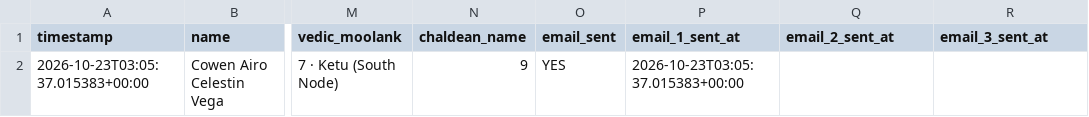
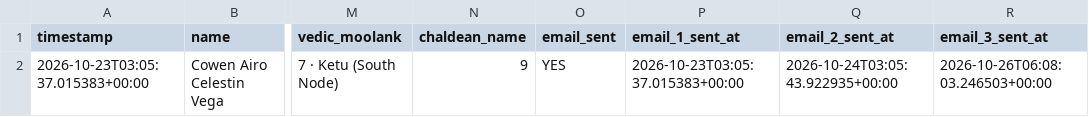
Before and after one commit to rj2point0/sovereign-5-system, a CSV file: leads_captured.csv, drawn as a sheet; only a part is shown, gaps mark what is left out; the diff names each change by its address in the sheet, - before the commit and + after, or states it on an @@ line.

```diff
--- a/leads_captured.csv
+++ b/leads_captured.csv
-Q2 (email_2_sent_at): (empty)
+Q2 (email_2_sent_at): 2026-10-24T03:05:43.922935+00:00
-R2 (email_3_sent_at): (empty)
+R2 (email_3_sent_at): 2026-10-26T06:08:03.246503+00:00
```
Also changed, not shown: 8 other files.
